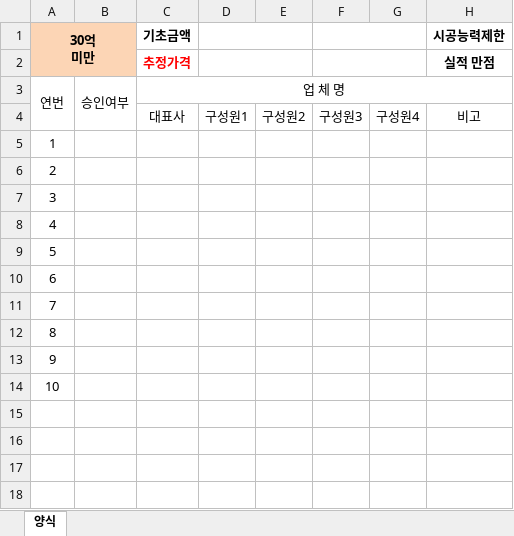
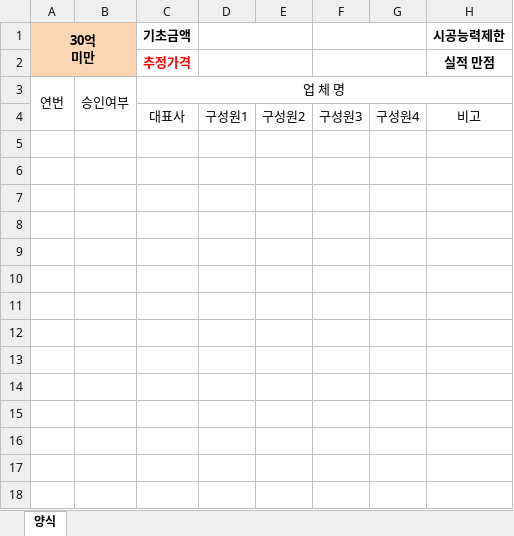
Before and after one commit to ihwijae/company_search_app, an Excel workbook: 템플릿/행안부_30억미만.xlsx, sheet 양식, drawn as a sheet; only a part is shown; values as stored, in another font and other column widths than the file's, no borders; the diff names each change by its address in the sheet, - before the commit and + after, or states it on an @@ line.

```diff
--- a/템플릿/행안부_30억미만.xlsx (sheet 양식)
+++ b/템플릿/행안부_30억미만.xlsx (sheet 양식)
-A5 (연번): 1
+A5 (연번): (empty)
-A6 (연번): 2
+A6 (연번): (empty)
-A7 (연번): 3
+A7 (연번): (empty)
-A8 (연번): 4
+A8 (연번): (empty)
-A9 (연번): 5
+A9 (연번): (empty)
-A10 (연번): 6
+A10 (연번): (empty)
-A11 (연번): 7
+A11 (연번): (empty)
-A12 (연번): 8
+A12 (연번): (empty)
-A13 (연번): 9
+A13 (연번): (empty)
-A14 (연번): 10
+A14 (연번): (empty)
```
Also changed, not shown: 3 other files.
